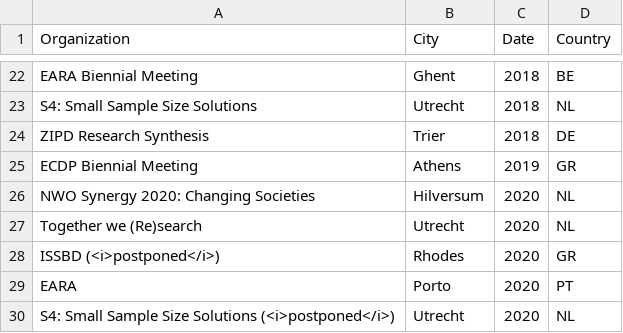
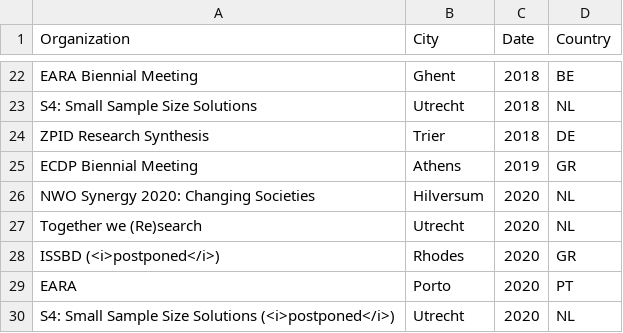
Before and after one commit to cjvanlissa/resume, a CSV file: conferences.csv, drawn as a sheet; only a part is shown, gaps mark what is left out.

```diff
--- a/conferences.csv
+++ b/conferences.csv
@@ -23,3 +23,3 @@ EARA Biennial Meeting,Ghent,2018,BE
 S4: Small Sample Size Solutions,Utrecht,2018,NL
-ZIPD Research Synthesis,Trier,2018,DE
+ZPID Research Synthesis,Trier,2018,DE
 ECDP Biennial Meeting,Athens,2019,GR
```
Also changed, not shown: My publications.csv, R-packages.csv, 4 other files.
